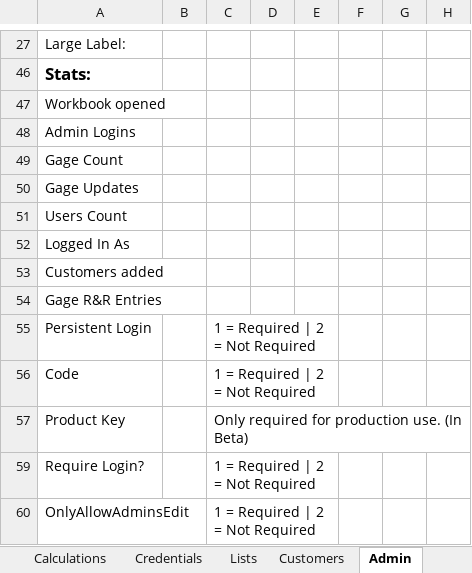
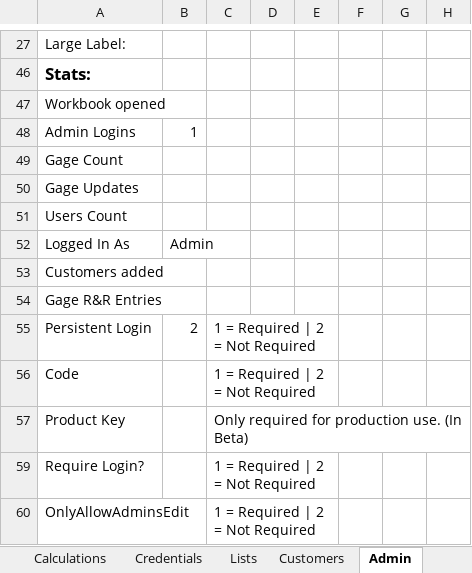
Before and after one commit to alexfare/GageCalibrationTracker, an Excel workbook: Gage Calibration Tracker.xlsm, sheet Admin, drawn as a sheet; only a part is shown, gaps mark what is left out; values as stored, in another font and other column widths than the file's, no borders; charts and pictures not drawn; the diff names each change by its address in the sheet, - before the commit and + after, or states it on an @@ line.

Commit message:
v4.1.3
' Updated Format Menu.
' Updated Admin Panel layout.
' Updated Password Change Form.
' Small layout adjustments to multiple forms

```diff
--- a/Gage Calibration Tracker.xlsm (sheet Admin)
+++ b/Gage Calibration Tracker.xlsm (sheet Admin)
-B48: (empty)
+B48: 1
-B52: (empty)
+B52: Admin
-B55: (empty)
+B55: 2
```
Also changed, not shown: sheet CreatedByAlexFare, 9 other files.
